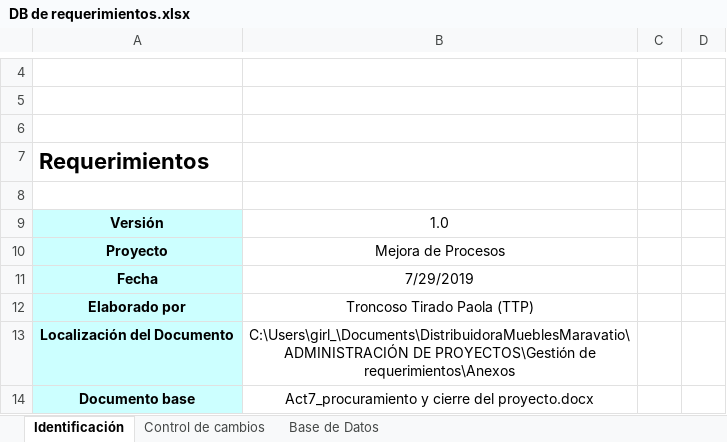
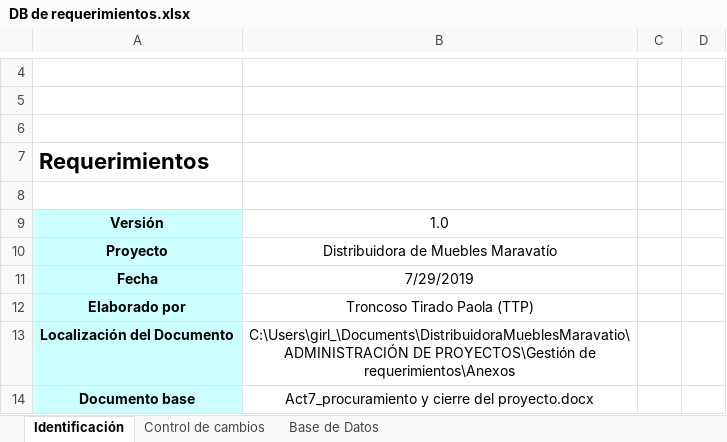
Before and after one commit to juarezlorenzoalfredo/DistribuidoraMueblesMaravatio, an Excel workbook: ADMINISTRACIÓN DE PROYECTOS/Gestión de requerimientos/Anexos/DB de requerimientos.xlsx, sheet Identificación, drawn as a sheet; only a part is shown, gaps mark what is left out; values as stored, in another font and other column widths than the file's, no borders; charts and pictures not drawn; the diff names each change by its address in the sheet, - before the commit and + after, or states it on an @@ line.

Commit message:
Actualización

```diff
--- a/ADMINISTRACIÓN DE PROYECTOS/Gestión de requerimientos/Anexos/DB de requerimientos.xlsx (sheet Identificación)
+++ b/ADMINISTRACIÓN DE PROYECTOS/Gestión de requerimientos/Anexos/DB de requerimientos.xlsx (sheet Identificación)
-B10: Mejora de Procesos
+B10: Distribuidora de Muebles Maravatío
```
